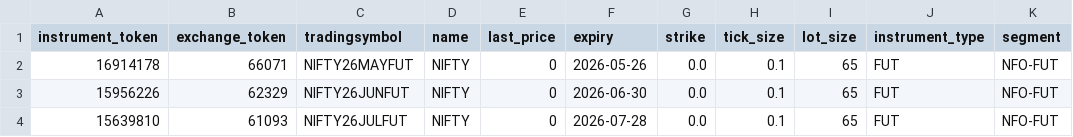
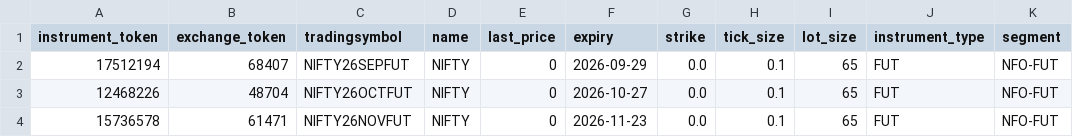
Before and after one commit to honua-dmg/BackTestingEngine, a CSV file: app/instruments_cache.csv, drawn as a sheet; only a part is shown; the diff names each change by its address in the sheet, - before the commit and + after, or states it on an @@ line.

```diff
--- a/app/instruments_cache.csv
+++ b/app/instruments_cache.csv
-A2 (instrument_token): 16914178
+A2 (instrument_token): 17512194
-B2 (exchange_token): 66071
+B2 (exchange_token): 68407
-C2 (tradingsymbol): NIFTY26MAYFUT
+C2 (tradingsymbol): NIFTY26SEPFUT
-F2 (expiry): 2026-05-26
+F2 (expiry): 2026-09-29
-A3 (instrument_token): 15956226
+A3 (instrument_token): 12468226
-B3 (exchange_token): 62329
+B3 (exchange_token): 48704
-C3 (tradingsymbol): NIFTY26JUNFUT
+C3 (tradingsymbol): NIFTY26OCTFUT
-F3 (expiry): 2026-06-30
+F3 (expiry): 2026-10-27
-A4 (instrument_token): 15639810
+A4 (instrument_token): 15736578
-B4 (exchange_token): 61093
+B4 (exchange_token): 61471
-C4 (tradingsymbol): NIFTY26JULFUT
+C4 (tradingsymbol): NIFTY26NOVFUT
-F4 (expiry): 2026-07-28
+F4 (expiry): 2026-11-23
```
Also changed, not shown: 1 other file.
